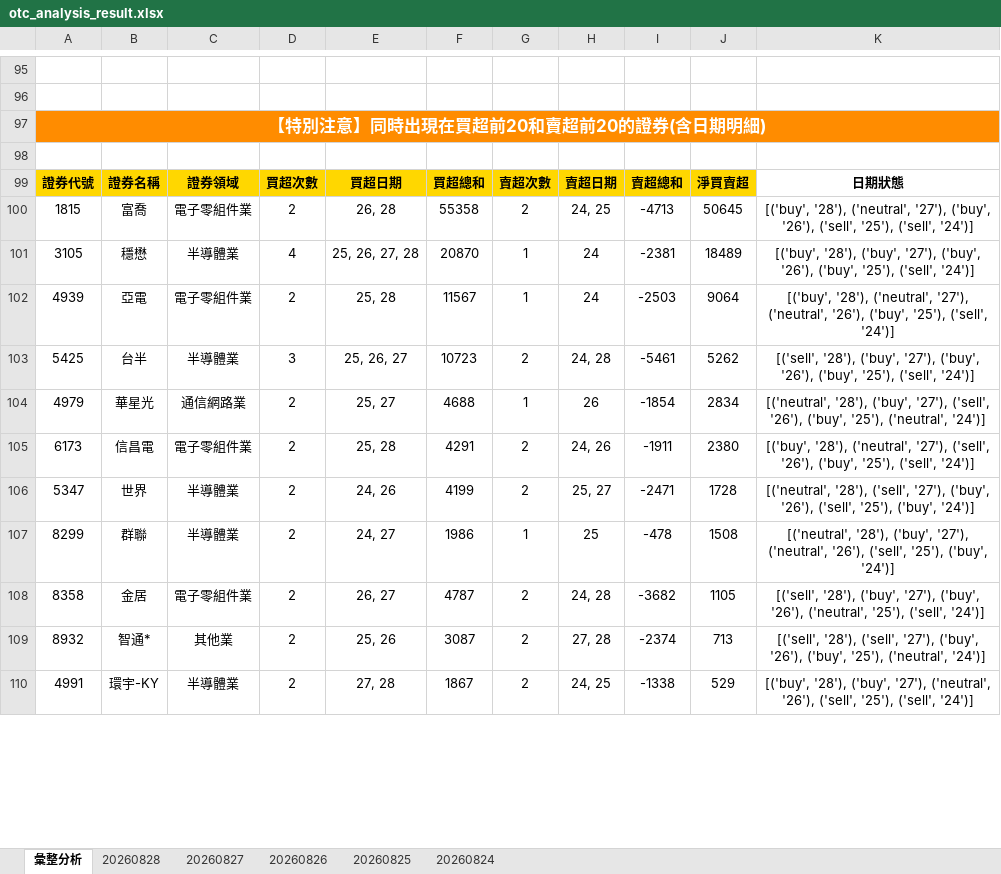
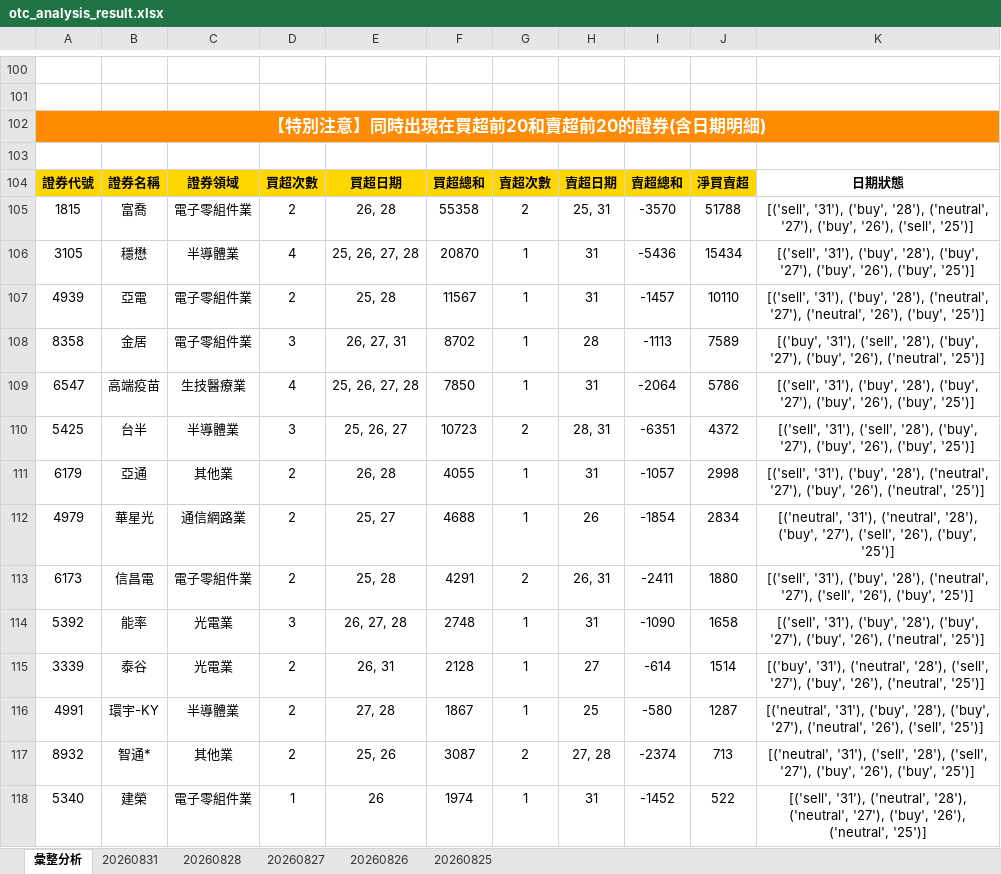
Before and after one commit to ccupcpop/GetDailyStock, an Excel workbook: StockInfo/otc_analysis_result.xlsx, sheet 彙整分析, drawn as a sheet; only a part is shown, gaps mark what is left out; values as stored, in another font and other column widths than the file's, no borders; removed rows and columns are numbered as before the commit, all else as after; the diff covers the shown part only; the diff names each change by its address in the sheet, - before the commit and + after, or states it on an @@ line.

```diff
--- a/StockInfo/otc_analysis_result.xlsx (sheet 彙整分析)
+++ b/StockInfo/otc_analysis_result.xlsx (sheet 彙整分析)
-sheet tab: 20260824
+sheet tab: 20260831
-H105: 24, 25
+H105: 25, 31
-I105: -4713
+I105: -3570
-J105: 50645
+J105: 51788
-K105: [('buy', '28'), ('neutral', '27'), ('buy', '26'), ('sell', '25'), ('sell', '24')]
+K105: [('sell', '31'), ('buy', '28'), ('neutral', '27'), ('buy', '26'), ('sell', '25')]
-H106:H107: 24
+H106:H107: 31
-I106: -2381
+I106: -5436
-J106: 18489
+J106: 15434
-K106: [('buy', '28'), ('buy', '27'), ('buy', '26'), ('buy', '25'), ('sell', '24')]
+K106: [('sell', '31'), ('buy', '28'), ('buy', '27'), ('buy', '26'), ('buy', '25')]
-I107: -2503
+I107: -1457
-J107: 9064
+J107: 10110
-K107: [('buy', '28'), ('neutral', '27'), ('neutral', '26'), ('buy', '25'), ('sell', '24')]
+K107: [('sell', '31'), ('buy', '28'), ('neutral', '27'), ('neutral', '26'), ('buy', '25')]
+row 108: 8358 | 金居 | 電子零組件業 | 3 | 26, 27, 31 | 8702 | 1 | 28 | -1113 | 7589 | [('buy', '31'), ('sell', '28'), ('buy', '27'), ('buy', '26'), ('neutral', '25')]
+row 109: 6547 | 高端疫苗 | 生技醫療業 | 4 | 25, 26, 27, 28 | 7850 | 1 | 31 | -2064 | 5786 | [('sell', '31'), ('buy', '28'), ('buy', '27'), ('buy', '26'), ('buy', '25')]
-H110: 24, 28
+H110: 28, 31
-I110: -5461
+I110: -6351
-J110: 5262
+J110: 4372
-K110: [('sell', '28'), ('buy', '27'), ('buy', '26'), ('buy', '25'), ('sell', '24')]
+K110: [('sell', '31'), ('sell', '28'), ('buy', '27'), ('buy', '26'), ('buy', '25')]
+row 111: 6179 | 亞通 | 其他業 | 2 | 26, 28 | 4055 | 1 | 31 | -1057 | 2998 | [('sell', '31'), ('buy', '28'), ('neutral', '27'), ('buy', '26'), ('neutral', '25')]
-K112: [('neutral', '28'), ('buy', '27'), ('sell', '26'), ('buy', '25'), ('neutral', '24')]
+K112: [('neutral', '31'), ('neutral', '28'), ('buy', '27'), ('sell', '26'), ('buy', '25')]
-H113: 24, 26
+H113: 26, 31
-I113: -1911
+I113: -2411
-J113: 2380
+J113: 1880
-K113: [('buy', '28'), ('neutral', '27'), ('sell', '26'), ('buy', '25'), ('sell', '24')]
+K113: [('sell', '31'), ('buy', '28'), ('neutral', '27'), ('sell', '26'), ('buy', '25')]
-row 106: 5347 | 世界 | 半導體業 | 2 | 24, 26 | 4199 | 2 | 25, 27 | -2471 | 1728 | [('neutral', '28'), ('sell', '27'), ('buy', '26'), ('sell', '25'), ('buy', '24')]
-row 107: 8299 | 群聯 | 半導體業 | 2 | 24, 27 | 1986 | 1 | 25 | -478 | 1508 | [('neutral', '28'), ('buy', '27'), ('neutral', '26'), ('sell', '25'), ('buy', '24')]
-row 108: 8358 | 金居 | 電子零組件業 | 2 | 26, 27 | 4787 | 2 | 24, 28 | -3682 | 1105 | [('sell', '28'), ('buy', '27'), ('buy', '26'), ('neutral', '25'), ('sell', '24')]
+row 114: 5392 | 能率 | 光電業 | 3 | 26, 27, 28 | 2748 | 1 | 31 | -1090 | 1658 | [('sell', '31'), ('buy', '28'), ('buy', '27'), ('buy', '26'), ('neutral', '25')]
+row 115: 3339 | 泰谷 | 光電業 | 2 | 26, 31 | 2128 | 1 | 27 | -614 | 1514 | [('buy', '31'), ('neutral', '28'), ('sell', '27'), ('buy', '26'), ('neutral', '25')]
+row 116: 4991 | 環宇-KY | 半導體業 | 2 | 27, 28 | 1867 | 1 | 25 | -580 | 1287 | [('neutral', '31'), ('buy', '28'), ('buy', '27'), ('neutral', '26'), ('sell', '25')]
-K117: [('sell', '28'), ('sell', '27'), ('buy', '26'), ('buy', '25'), ('neutral', '24')]
+K117: [('neutral', '31'), ('sell', '28'), ('sell', '27'), ('buy', '26'), ('buy', '25')]
-row 110: 4991 | 環宇-KY | 半導體業 | 2 | 27, 28 | 1867 | 2 | 24, 25 | -1338 | 529 | [('buy', '28'), ('buy', '27'), ('neutral', '26'), ('sell', '25'), ('sell', '24')]
+row 118: 5340 | 建榮 | 電子零組件業 | 1 | 26 | 1974 | 1 | 31 | -1452 | 522 | [('sell', '31'), ('neutral', '28'), ('neutral', '27'), ('buy', '26'), ('neutral', '25')]
```
Also changed, not shown: 51 added rows, 51 removed rows and 34 edited cells elsewhere in this sheet, sheet 20260828, StockInfo/tse_analysis_result.xlsx, 11 other files.
